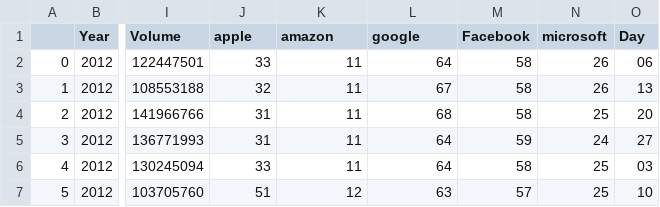
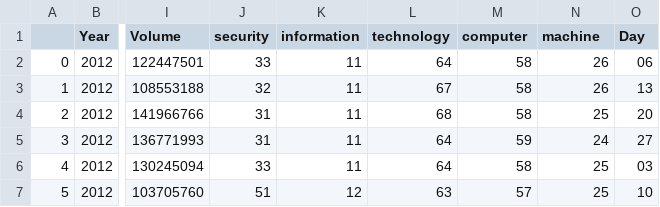
Before and after one commit to pmaxit/CS6350_Project, a CSV file: data/apple_googletrends.csv (was data/final_merge.csv), drawn as a sheet; only a part is shown, gaps mark what is left out; the diff names each change by its address in the sheet, - before the commit and + after, or states it on an @@ line.

Commit message:
changed file_merge to apple_googletrends.csv

```diff
--- a/data/final_merge.csv
+++ b/data/apple_googletrends.csv
-J1: apple
+J1: security
-K1: amazon
+K1: information
-L1: google
+L1: technology
-M1: Facebook
+M1: computer
-N1: microsoft
+N1: machine
```
